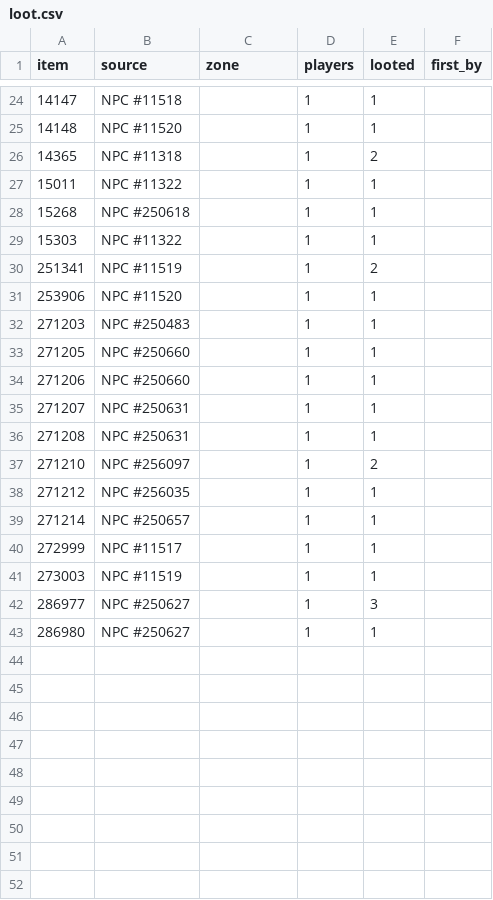
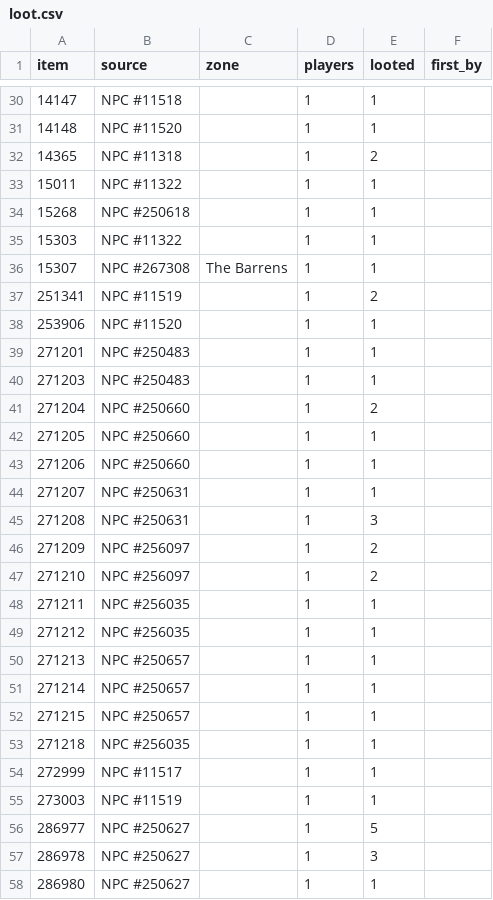
Before and after one commit to Jweyant/forever-xp, a CSV file: gamedata/players/loot.csv, drawn as a sheet; only a part is shown, gaps mark what is left out; the diff covers the shown part only.

```diff
--- a/gamedata/players/loot.csv
+++ b/gamedata/players/loot.csv
@@ -29,5 +35,8 @@ item,source,zone,players,looted,first_by
 15303,"NPC #11322","",1,1,""
+15307,"NPC #267308","The Barrens",1,1,""
 251341,"NPC #11519","",1,2,""
 253906,"NPC #11520","",1,1,""
+271201,"NPC #250483","",1,1,""
 271203,"NPC #250483","",1,1,""
+271204,"NPC #250660","",1,2,""
 271205,"NPC #250660","",1,1,""
@@ -35,9 +44,15 @@ item,source,zone,players,looted,first_by
 271207,"NPC #250631","",1,1,""
-271208,"NPC #250631","",1,1,""
+271208,"NPC #250631","",1,3,""
+271209,"NPC #256097","",1,2,""
 271210,"NPC #256097","",1,2,""
+271211,"NPC #256035","",1,1,""
 271212,"NPC #256035","",1,1,""
+271213,"NPC #250657","",1,1,""
 271214,"NPC #250657","",1,1,""
+271215,"NPC #250657","",1,1,""
+271218,"NPC #256035","",1,1,""
 272999,"NPC #11517","",1,1,""
 273003,"NPC #11519","",1,1,""
-286977,"NPC #250627","",1,3,""
+286977,"NPC #250627","",1,5,""
+286978,"NPC #250627","",1,3,""
 286980,"NPC #250627","",1,1,""
```
Also changed, not shown: 6 added rows elsewhere in this file, gamedata/players/quest_timing.csv, 1 other file.
